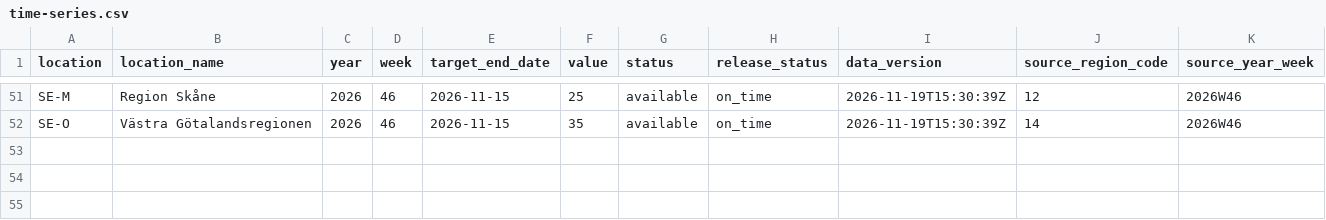
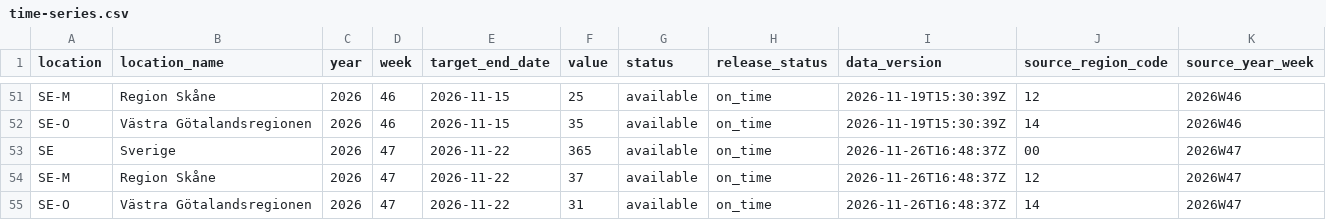
Before and after one commit to albertasdvirnas/swedish_forecasting_hub, a CSV file: target-data/time-series.csv, drawn as a sheet; only a part is shown, gaps mark what is left out; rows hold the shown columns only; the diff names each change by its address in the sheet, - before the commit and + after, or states it on an @@ line.

```diff
--- a/target-data/time-series.csv
+++ b/target-data/time-series.csv
+row 53: SE | Sverige | 2026 | 47 | 2026-11-22 | 365 | available | on_time | 2026-11-26T16:48:37Z | 00 | 2026W47
+row 54: SE-M | Region Skåne | 2026 | 47 | 2026-11-22 | 37 | available | on_time | 2026-11-26T16:48:37Z | 12 | 2026W47
+row 55: SE-O | Västra Götalandsregionen | 2026 | 47 | 2026-11-22 | 31 | available | on_time | 2026-11-26T16:48:37Z | 14 | 2026W47
```
